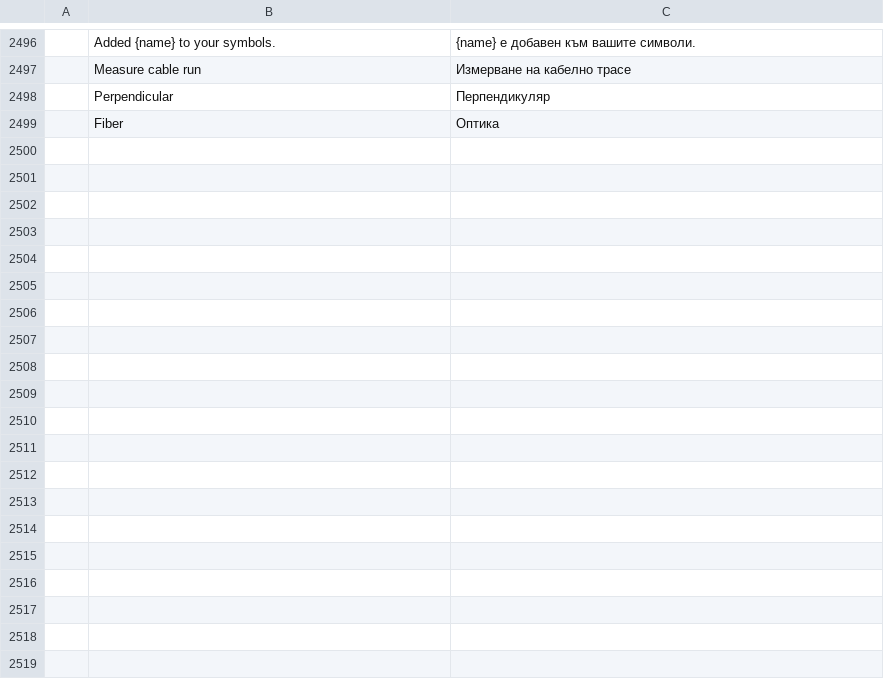
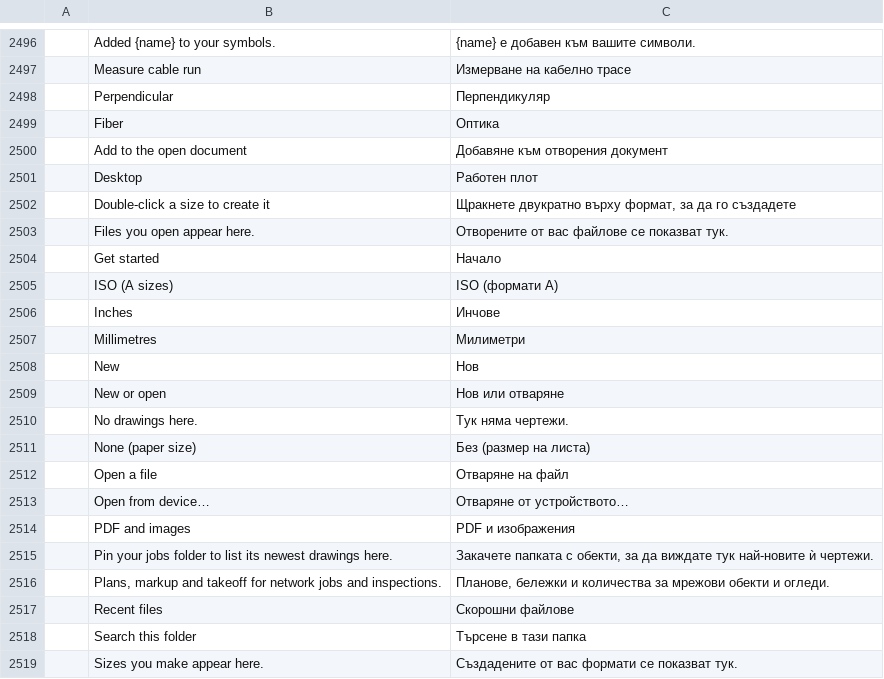
Before and after one commit to Azurehawke/pdfcraft, a TSV file: crates/ui-egui/src/i18n/bg.tsv, drawn as a sheet; only a part is shown, gaps mark what is left out; the diff covers the shown part only; the diff names each change by its address in the sheet, - before the commit and + after, or states it on an @@ line.

```diff
--- a/crates/ui-egui/src/i18n/bg.tsv
+++ b/crates/ui-egui/src/i18n/bg.tsv
+row 2500:  | Add to the open document | Добавяне към отворения документ
+row 2501:  | Desktop | Работен плот
+row 2502:  | Double-click a size to create it | Щракнете двукратно върху формат, за да го създадете
+row 2503:  | Files you open appear here. | Отворените от вас файлове се показват тук.
+row 2504:  | Get started | Начало
+row 2505:  | ISO (A sizes) | ISO (формати A)
+row 2506:  | Inches | Инчове
+row 2507:  | Millimetres | Милиметри
+row 2508:  | New | Нов
+row 2509:  | New or open | Нов или отваряне
+row 2510:  | No drawings here. | Тук няма чертежи.
+row 2511:  | None (paper size) | Без (размер на листа)
+row 2512:  | Open a file | Отваряне на файл
+row 2513:  | Open from device… | Отваряне от устройството…
+row 2514:  | PDF and images | PDF и изображения
+row 2515:  | Pin your jobs folder to list its newest drawings here. | Закачете папката с обекти, за да виждате тук най-новите ѝ чертежи.
+row 2516:  | Plans, markup and takeoff for network jobs and inspections. | Планове, бележки и количества за мрежови обекти и огледи.
+row 2517:  | Recent files | Скорошни файлове
+row 2518:  | Search this folder | Търсене в тази папка
+row 2519:  | Sizes you make appear here. | Създадените от вас формати се показват тук.
```
Also changed, not shown: 18 added rows elsewhere in this file, crates/ui-egui/src/i18n/ar.tsv, crates/ui-egui/src/i18n/hu.tsv, 14 other files.
